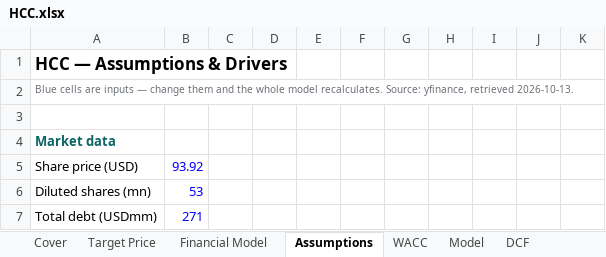
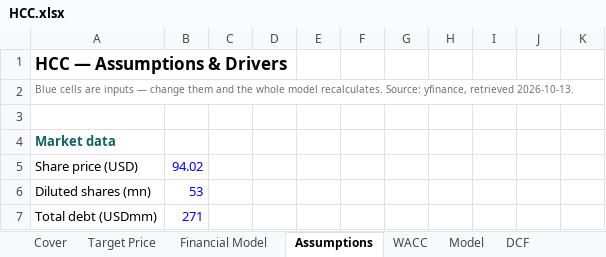
Before and after one commit to Perez849/SuperAnalyst, an Excel workbook: docs/reports/HCC.xlsx, sheet Assumptions, drawn as a sheet; only a part is shown; values as stored, in another font and other column widths than the file's, no borders; the diff names each change by its address in the sheet, - before the commit and + after, or states it on an @@ line.

```diff
--- a/docs/reports/HCC.xlsx (sheet Assumptions)
+++ b/docs/reports/HCC.xlsx (sheet Assumptions)
-B5: 93.92
+B5: 94.02
```
Also changed, not shown: sheet Target Price, 4 other files.
